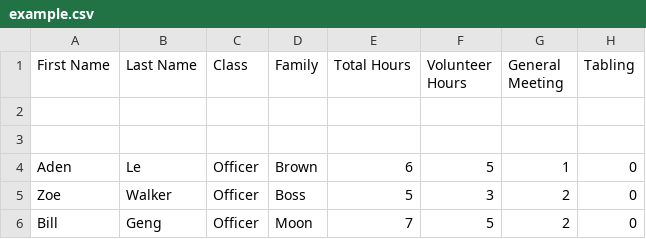
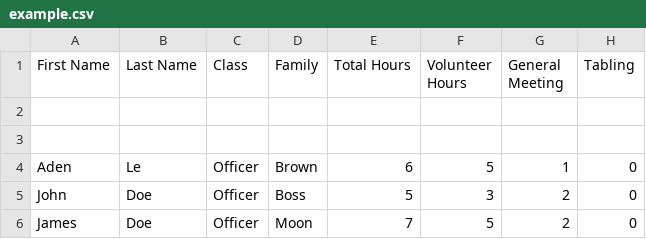
Before and after one commit to eozlw/hour-tracker, a CSV file: example.csv, drawn as a sheet; only a part is shown; the diff names each change by its address in the sheet, - before the commit and + after, or states it on an @@ line.

Commit message:
Update example.csv

```diff
--- a/example.csv
+++ b/example.csv
-A5 (First Name): Zoe
+A5 (First Name): John
-B5 (Last Name): Walker
+B5 (Last Name): Doe
-A6 (First Name): Bill
+A6 (First Name): James
-B6 (Last Name): Geng
+B6 (Last Name): Doe
```
